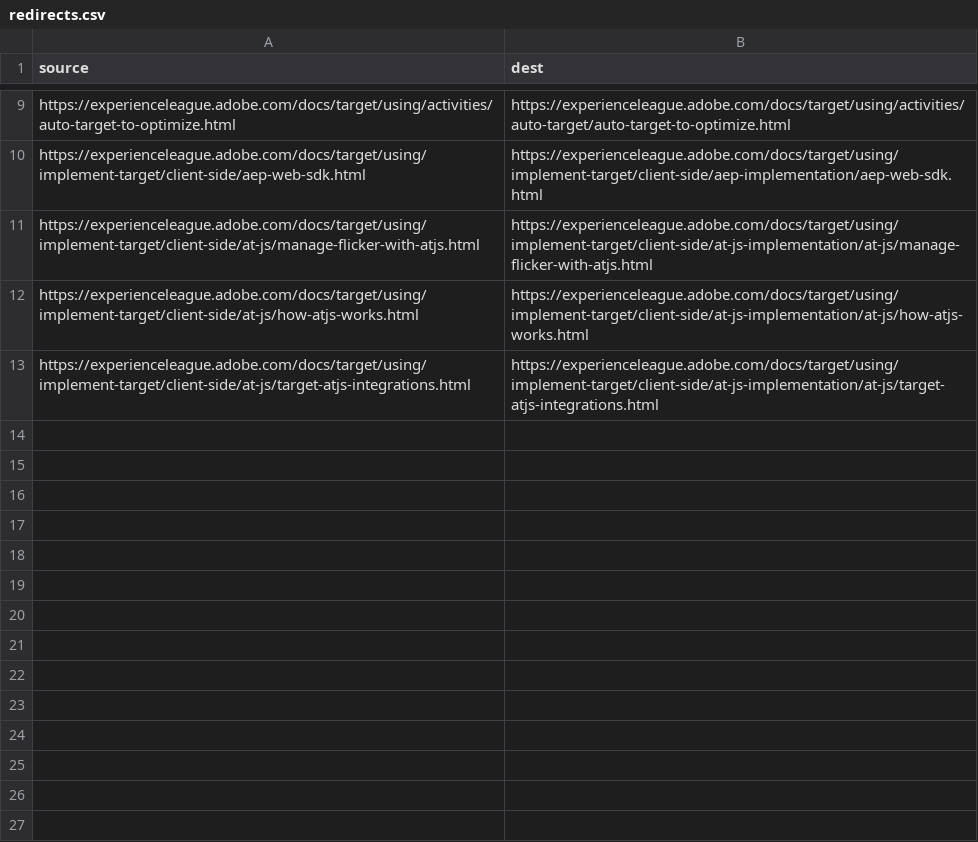
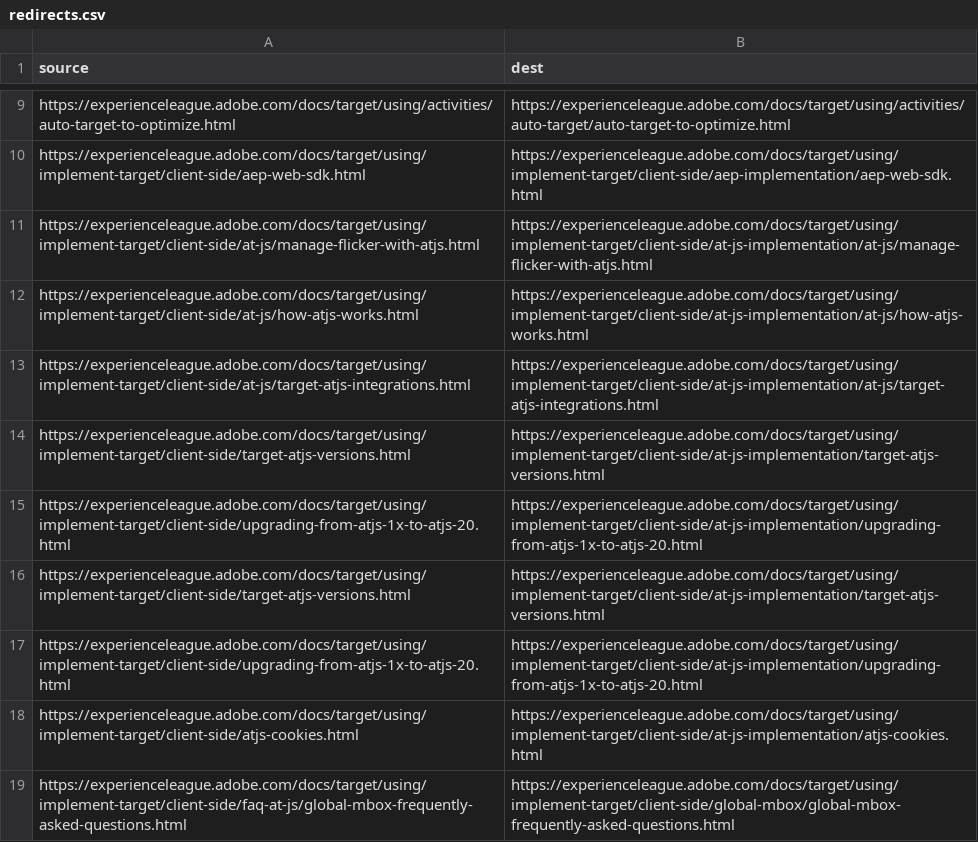
Before and after one commit to ryanpizzuto/target.en, a CSV file: redirects.csv, drawn as a sheet; only a part is shown, gaps mark what is left out; the diff names each change by its address in the sheet, - before the commit and + after, or states it on an @@ line.

Commit message:
Update redirects.csv

```diff
--- a/redirects.csv
+++ b/redirects.csv
+row 14: https://experienceleague.adobe.com/docs/target/using/implement-target/client-side/target-atjs-versions.html | https://experienceleague.adobe.com/docs/target/using/implement-target/client-side/at-js-implementation/target-atjs-versions.html
+row 15: https://experienceleague.adobe.com/docs/target/using/implement-target/client-side/upgrading-from-atjs-1x-to-atjs-20.html | https://experienceleague.adobe.com/docs/target/using/implement-target/client-side/at-js-implementation/upgrading-from-atjs-1x-to-atjs-20.html
+row 16: https://experienceleague.adobe.com/docs/target/using/implement-target/client-side/target-atjs-versions.html | https://experienceleague.adobe.com/docs/target/using/implement-target/client-side/at-js-implementation/target-atjs-versions.html
+row 17: https://experienceleague.adobe.com/docs/target/using/implement-target/client-side/upgrading-from-atjs-1x-to-atjs-20.html | https://experienceleague.adobe.com/docs/target/using/implement-target/client-side/at-js-implementation/upgrading-from-atjs-1x-to-atjs-20.html
+row 18: https://experienceleague.adobe.com/docs/target/using/implement-target/client-side/atjs-cookies.html | https://experienceleague.adobe.com/docs/target/using/implement-target/client-side/at-js-implementation/atjs-cookies.html
+row 19: https://experienceleague.adobe.com/docs/target/using/implement-target/client-side/faq-at-js/global-mbox-frequently-asked-questions.html | https://experienceleague.adobe.com/docs/target/using/implement-target/client-side/global-mbox/global-mbox-frequently-asked-questions.html
```
